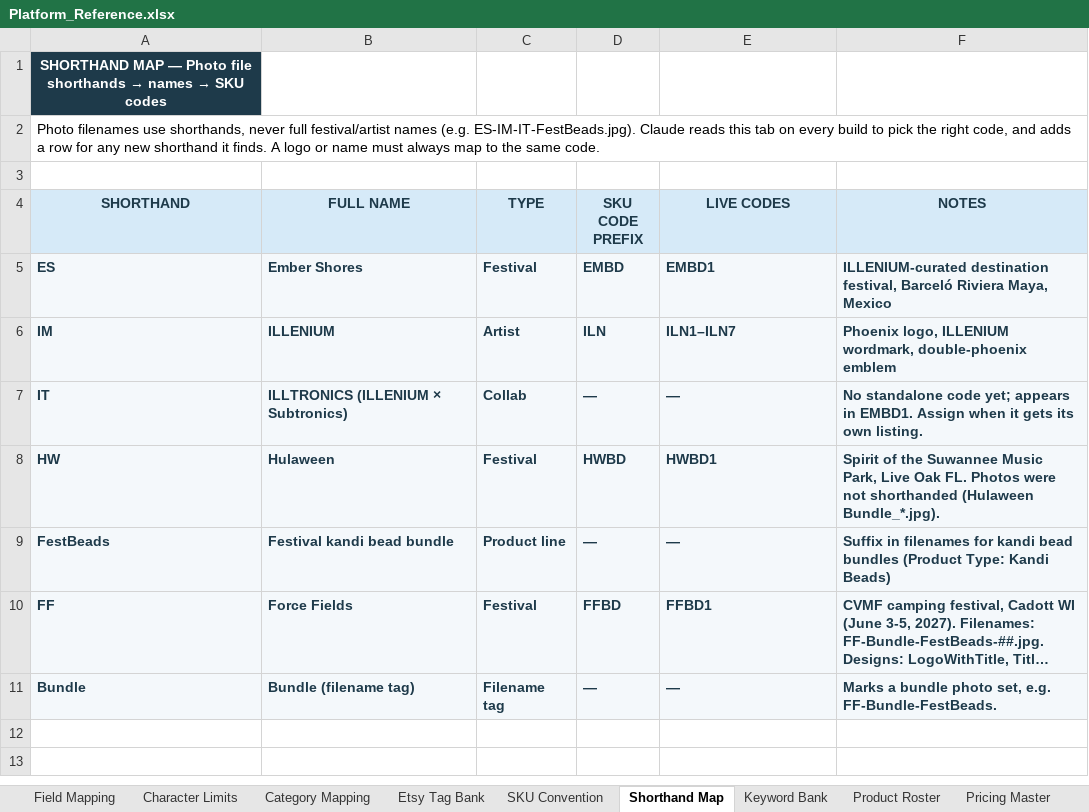
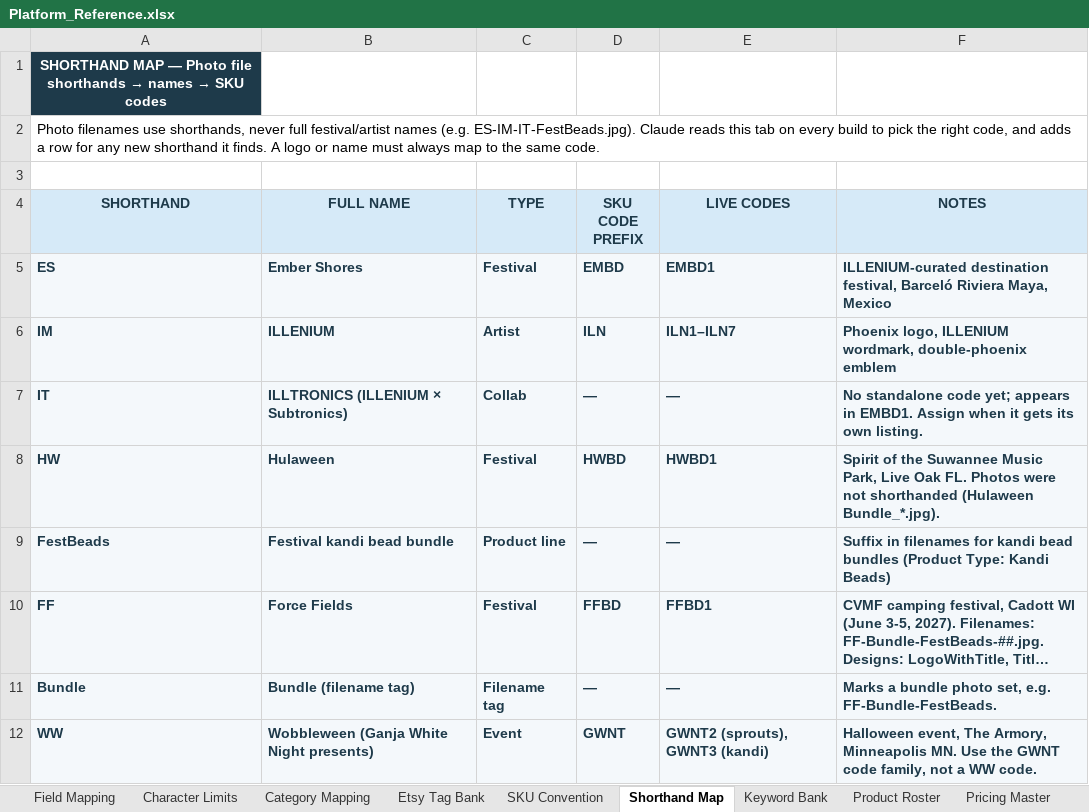
Before and after one commit to sweeezyyyproductions/product_listings, an Excel workbook: Platform_Reference.xlsx, sheet Shorthand Map, drawn as a sheet; long unchanged cells end in …; values as stored, in another font and other column widths than the file's, no borders; the diff names each change by its address in the sheet, - before the commit and + after, or states it on an @@ line.

```diff
--- a/Platform_Reference.xlsx (sheet Shorthand Map)
+++ b/Platform_Reference.xlsx (sheet Shorthand Map)
+row 12: WW | Wobbleween (Ganja White Night presents) | Event | GWNT | GWNT2 (sprouts), GWNT3 (kandi) | Halloween event, The Armory, Minneapolis MN. Use the GWNT code family, not a WW code.
```
Also changed, not shown: sheet SKU Convention, sheet Product Roster.
